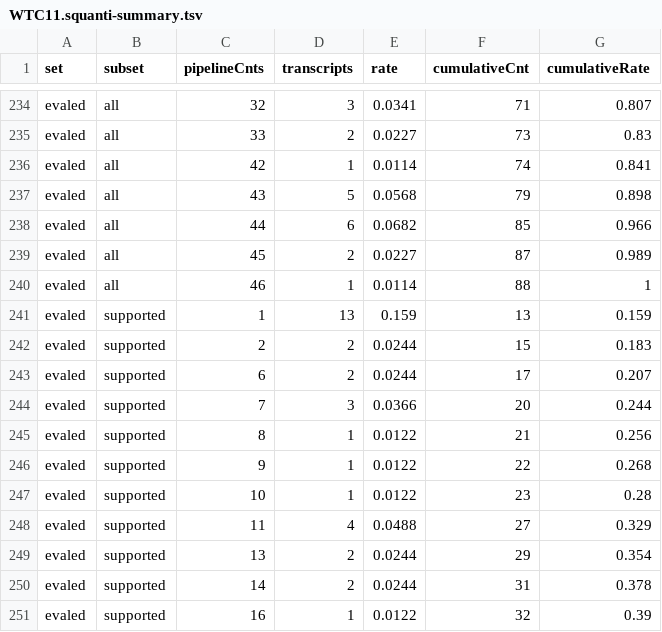
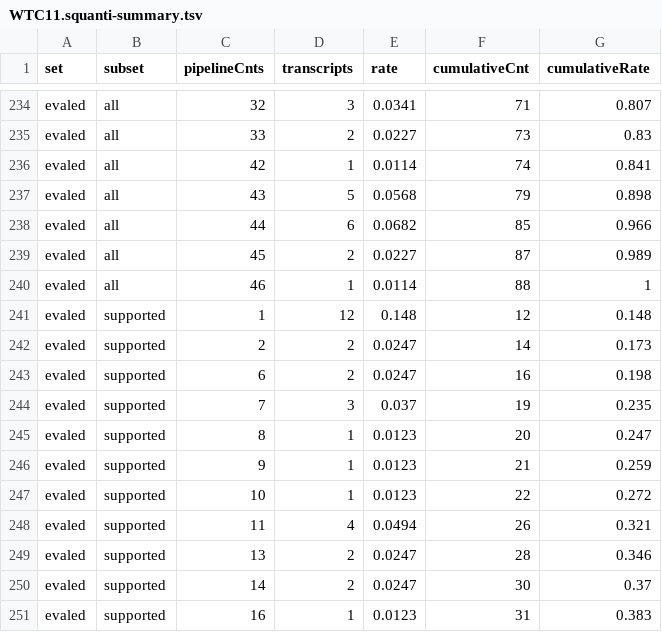
Before and after one commit to diekhans/lrgasp-experimental-eval, a TSV file: evaluation/WTC11/WTC11.squanti-summary.tsv, drawn as a sheet; only a part is shown, gaps mark what is left out; the diff covers the shown part only.

```diff
--- a/evaluation/WTC11/WTC11.squanti-summary.tsv
+++ b/evaluation/WTC11/WTC11.squanti-summary.tsv
@@ -240,12 +240,12 @@ evaled	all	45	2	0.0227	87	0.989
 evaled	all	46	1	0.0114	88	1
-evaled	supported	1	13	0.159	13	0.159
-evaled	supported	2	2	0.0244	15	0.183
-evaled	supported	6	2	0.0244	17	0.207
-evaled	supported	7	3	0.0366	20	0.244
-evaled	supported	8	1	0.0122	21	0.256
-evaled	supported	9	1	0.0122	22	0.268
-evaled	supported	10	1	0.0122	23	0.28
-evaled	supported	11	4	0.0488	27	0.329
-evaled	supported	13	2	0.0244	29	0.354
-evaled	supported	14	2	0.0244	31	0.378
-evaled	supported	16	1	0.0122	32	0.39
+evaled	supported	1	12	0.148	12	0.148
+evaled	supported	2	2	0.0247	14	0.173
+evaled	supported	6	2	0.0247	16	0.198
+evaled	supported	7	3	0.037	19	0.235
+evaled	supported	8	1	0.0123	20	0.247
+evaled	supported	9	1	0.0123	21	0.259
+evaled	supported	10	1	0.0123	22	0.272
+evaled	supported	11	4	0.0494	26	0.321
+evaled	supported	13	2	0.0247	28	0.346
+evaled	supported	14	2	0.0247	30	0.37
+evaled	supported	16	1	0.0123	31	0.383
```
Also changed, not shown: 155 edited cells elsewhere in this file, evaluation/WTC11/WTC11.evaluation.tsv, evaluation/WTC11/WTC11.squanti-stats.tsv, 12 other files.
